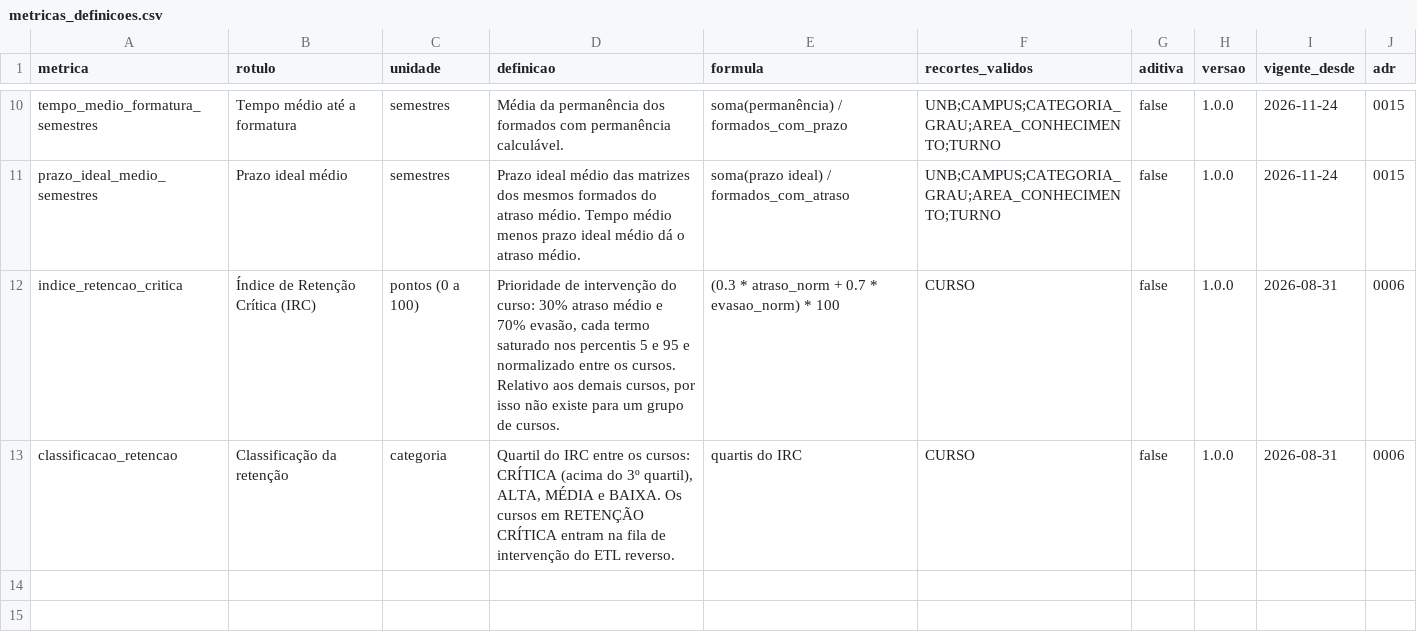
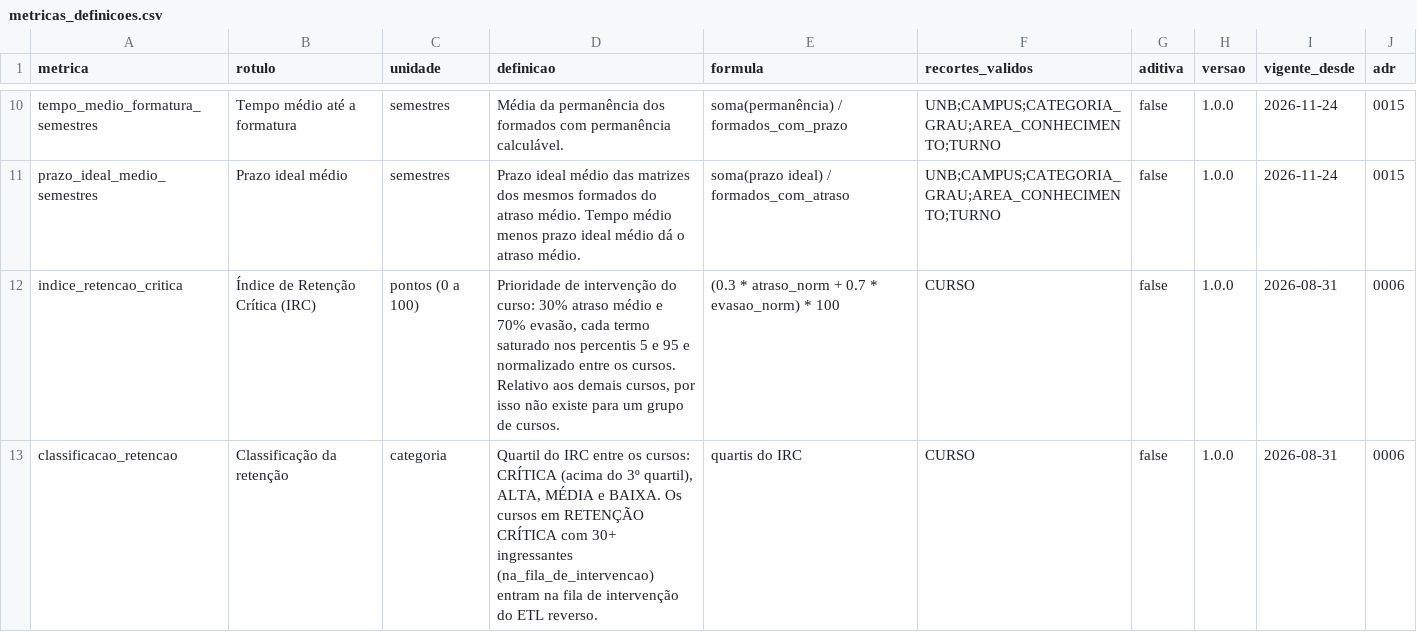
Before and after one commit to Observatorio-UnB/observatorio-unb, a CSV file: transform/seeds/metricas_definicoes.csv, drawn as a sheet; only a part is shown, gaps mark what is left out.

```diff
--- a/transform/seeds/metricas_definicoes.csv
+++ b/transform/seeds/metricas_definicoes.csv
@@ -12,2 +12,2 @@ prazo_ideal_medio_semestres,Prazo ideal médio,semestres,"Prazo ideal médio das
 indice_retencao_critica,Índice de Retenção Crítica (IRC),pontos (0 a 100),"Prioridade de intervenção do curso: 30% atraso médio e 70% evasão, cada termo saturado nos percentis 5 e 95 e normalizado entre os cursos. Relativo aos demais cursos, por isso não existe para um grupo de cursos.",(0.3 * atraso_norm + 0.7 * evasao_norm) * 100,CURSO,false,1.0.0,2026-08-31,0006
-classificacao_retencao,Classificação da retenção,categoria,"Quartil do IRC entre os cursos: CRÍTICA (acima do 3º quartil), ALTA, MÉDIA e BAIXA. Os cursos em RETENÇÃO CRÍTICA entram na fila de intervenção do ETL reverso.",quartis do IRC,CURSO,false,1.0.0,2026-08-31,0006
+classificacao_retencao,Classificação da retenção,categoria,"Quartil do IRC entre os cursos: CRÍTICA (acima do 3º quartil), ALTA, MÉDIA e BAIXA. Os cursos em RETENÇÃO CRÍTICA com 30+ ingressantes (na_fila_de_intervencao) entram na fila de intervenção do ETL reverso.",quartis do IRC,CURSO,false,1.0.0,2026-08-31,0006
```
Also changed, not shown: 8 other files.
